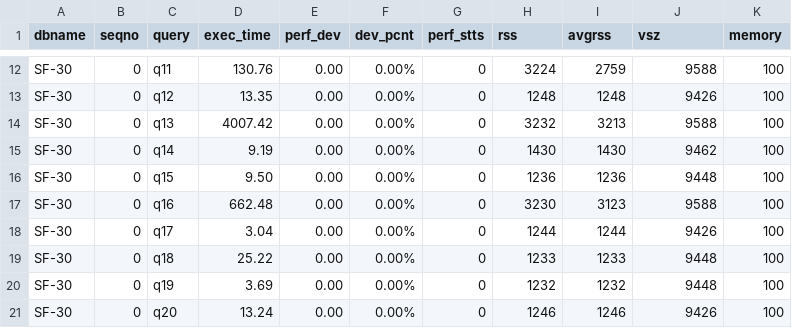
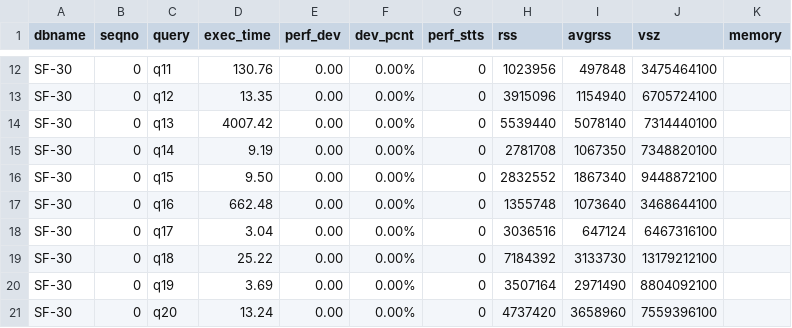
Before and after one commit to SlugLab/tpch, a CSV file: monetdb-tpch/03_run/SF-30.csv, drawn as a sheet; only a part is shown, gaps mark what is left out; the diff covers the shown part only.

```diff
--- a/monetdb-tpch/03_run/SF-30.csv
+++ b/monetdb-tpch/03_run/SF-30.csv
@@ -12,10 +12,10 @@ dbname,seqno,query,exec_time,perf_dev,dev_pcnt,perf_stts,rss,avgrss,vsz,memory
-"SF-30",0,"q11",130.76,0.00,0.00%,0,3224,2759,9588,100
-"SF-30",0,"q12",13.35,0.00,0.00%,0,1248,1248,9426,100
-"SF-30",0,"q13",4007.42,0.00,0.00%,0,3232,3213,9588,100
-"SF-30",0,"q14",9.19,0.00,0.00%,0,1430,1430,9462,100
-"SF-30",0,"q15",9.50,0.00,0.00%,0,1236,1236,9448,100
-"SF-30",0,"q16",662.48,0.00,0.00%,0,3230,3123,9588,100
-"SF-30",0,"q17",3.04,0.00,0.00%,0,1244,1244,9426,100
-"SF-30",0,"q18",25.22,0.00,0.00%,0,1233,1233,9448,100
-"SF-30",0,"q19",3.69,0.00,0.00%,0,1232,1232,9448,100
-"SF-30",0,"q20",13.24,0.00,0.00%,0,1246,1246,9426,100
+"SF-30",0,"q11",130.76,0.00,0.00%,0,1023956,497848,3475464100
+"SF-30",0,"q12",13.35,0.00,0.00%,0,3915096,1154940,6705724100
+"SF-30",0,"q13",4007.42,0.00,0.00%,0,5539440,5078140,7314440100
+"SF-30",0,"q14",9.19,0.00,0.00%,0,2781708,1067350,7348820100
+"SF-30",0,"q15",9.50,0.00,0.00%,0,2832552,1867340,9448872100
+"SF-30",0,"q16",662.48,0.00,0.00%,0,1355748,1073640,3468644100
+"SF-30",0,"q17",3.04,0.00,0.00%,0,3036516,647124,6467316100
+"SF-30",0,"q18",25.22,0.00,0.00%,0,7184392,3133730,13179212100
+"SF-30",0,"q19",3.69,0.00,0.00%,0,3507164,2971490,8804092100
+"SF-30",0,"q20",13.24,0.00,0.00%,0,4737420,3658960,7559396100
```
Also changed, not shown: 48 edited cells elsewhere in this file, monetdb-tpch/03_run/SF-1.csv, monetdb-tpch/03_run/SF-10.csv, 3 other files.
